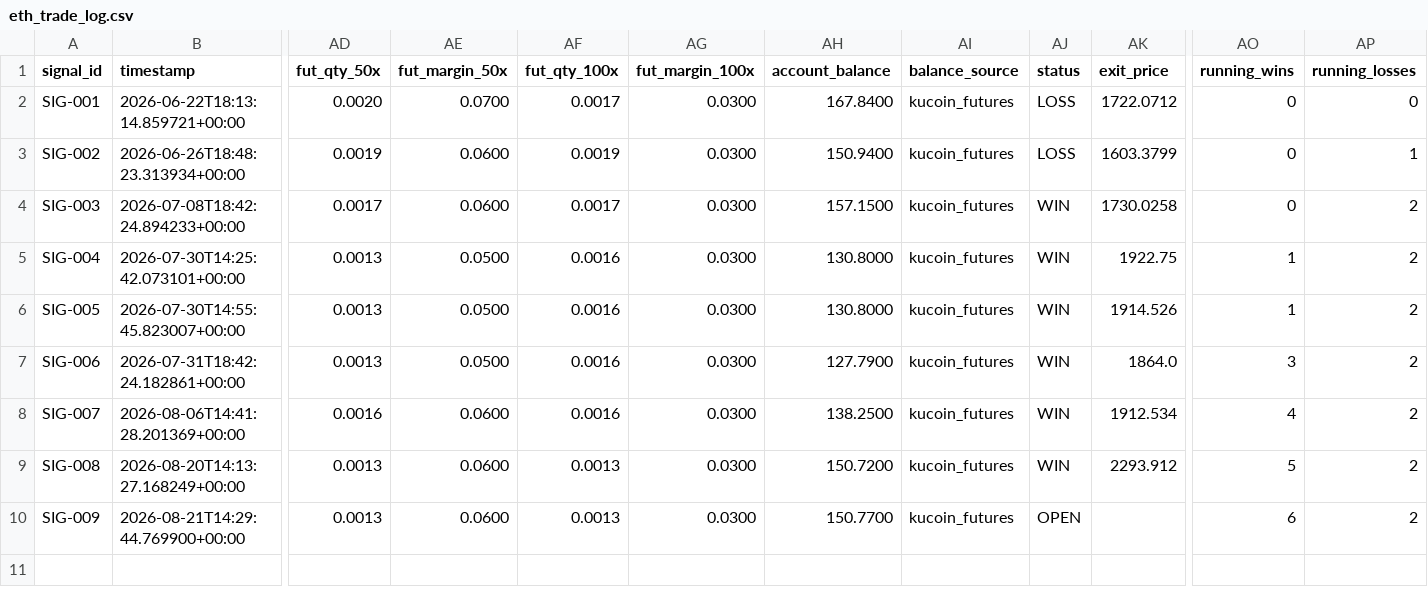
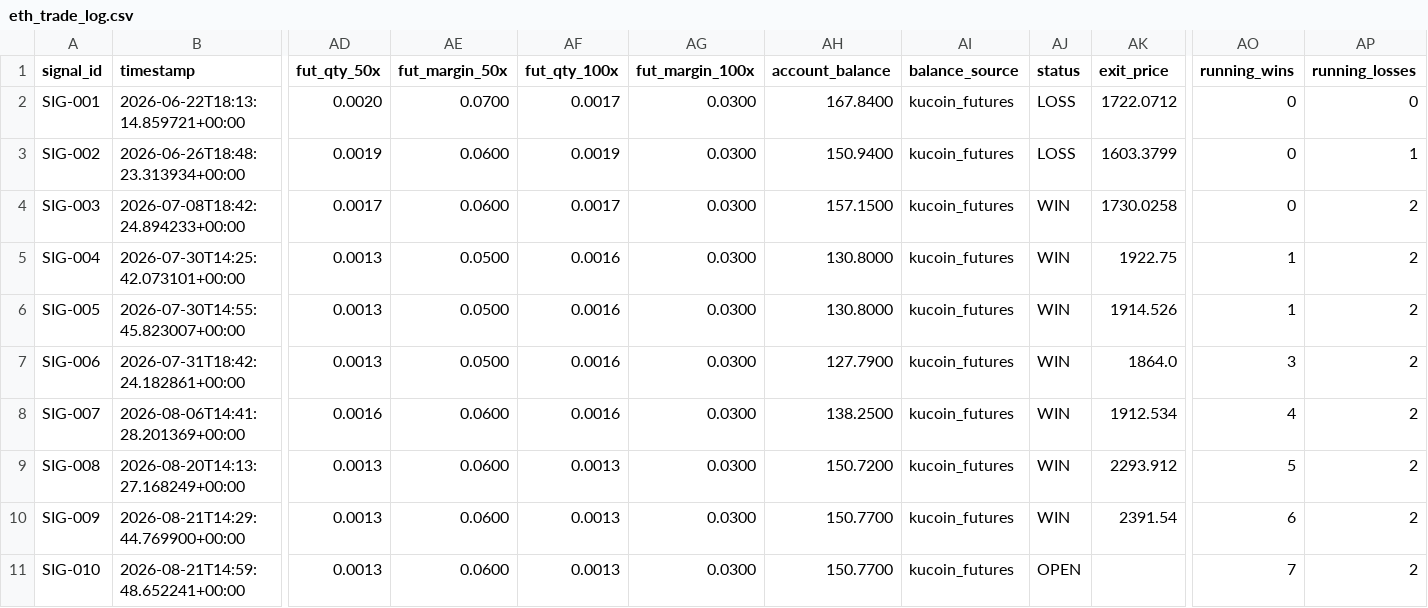
Before and after one commit to rizwans95/Claude-trading-agent, a CSV file: eth_trade_log.csv, drawn as a sheet; only a part is shown, gaps mark what is left out; rows hold the shown columns only; the diff names each change by its address in the sheet, - before the commit and + after, or states it on an @@ line.

Commit message:
Signal monitor update: 1 new, 0 resolved

```diff
--- a/eth_trade_log.csv
+++ b/eth_trade_log.csv
-AJ10 (status): OPEN
+AJ10 (status): WIN
-AK10 (exit_price): (empty)
+AK10 (exit_price): 2391.54
+row 11: SIG-010 | 2026-08-21T14:59:48.652241+00:00 | 0.0013 | 0.0600 | 0.0013 | 0.0300 | 150.7700 | kucoin_futures | OPEN |  | 7 | 2
```
